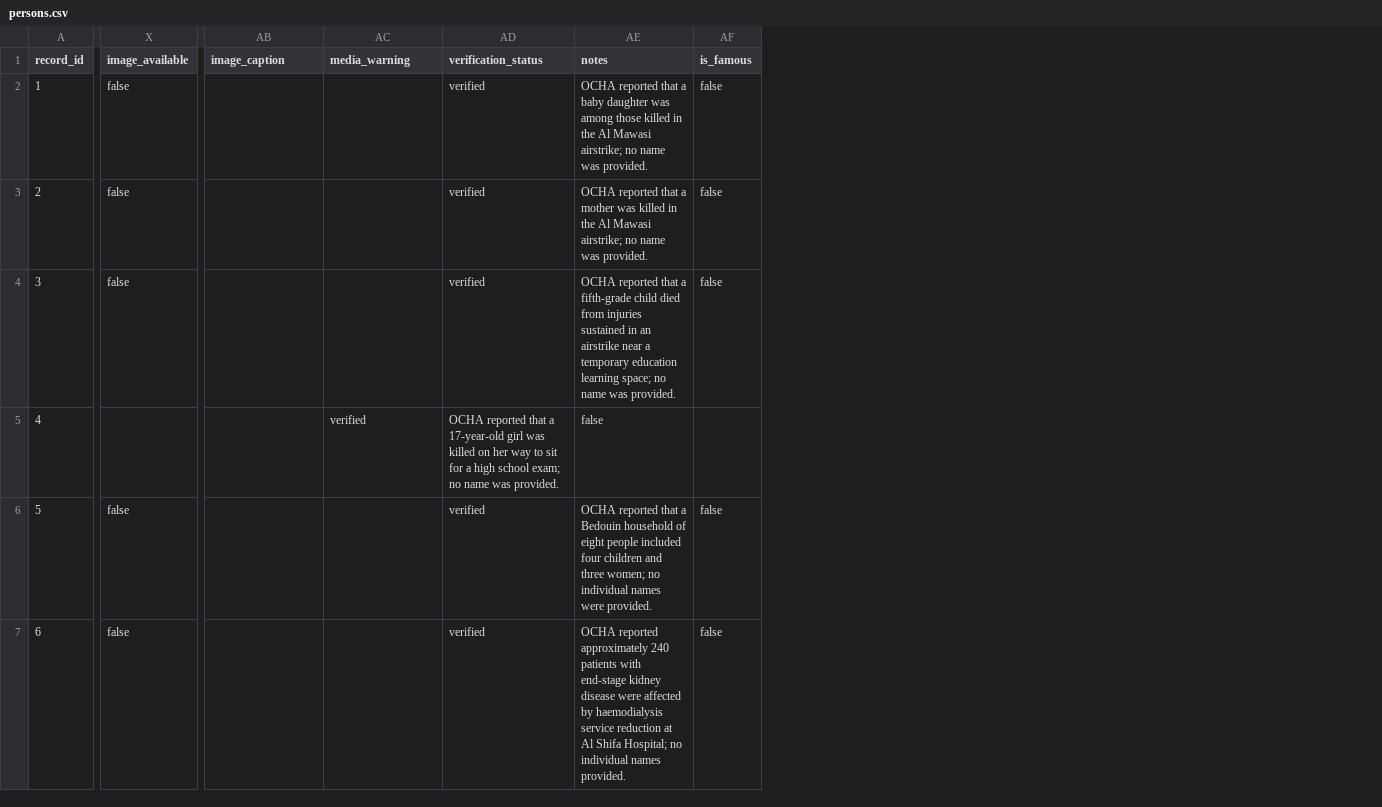
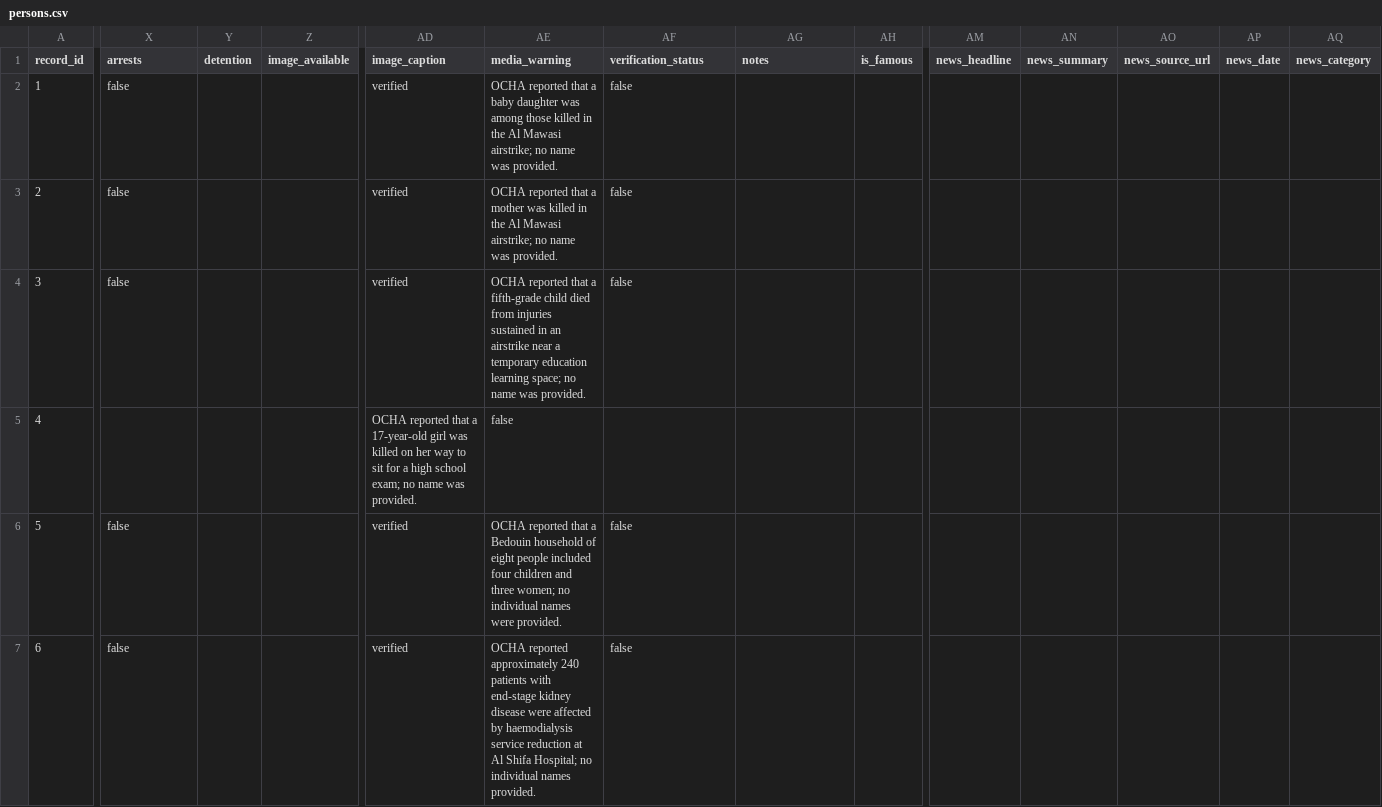
Before and after one commit to Farhanillahiclass/CIVID-Civilian-Impact-Verified-Incident-Dataset, a CSV file: data/phase1_palestine/persons.csv, drawn as a sheet; only a part is shown, gaps mark what is left out; addresses are those after the commit; the diff covers the shown part only; the diff names each change by its address in the sheet, - before the commit and + after, or states it on an @@ line.

```diff
--- a/data/phase1_palestine/persons.csv
+++ b/data/phase1_palestine/persons.csv
+column Y (detention), empty
+column Z (image_available), empty
+column AM (news_headline), empty
+column AN (news_summary), empty
+column AO (news_source_url), empty
+column AP (news_date), empty
+column AQ (news_category), empty
-X1: image_available
+X1: arrests
-AD2:AD4 (image_caption): (empty)
+AD2:AD4 (image_caption): verified
-AE2 (media_warning): (empty)
+AE2 (media_warning): OCHA reported that a baby daughter was among those killed in the Al Mawasi airstrike; no name was provided.
-AF2:AF4 (verification_status): verified
+AF2:AF4 (verification_status): false
-AG2 (notes): OCHA reported that a baby daughter was among those killed in the Al Mawasi airstrike; no name was provided.
+AG2 (notes): (empty)
-AH2:AH4 (is_famous): false
+AH2:AH4 (is_famous): (empty)
-AE3 (media_warning): (empty)
+AE3 (media_warning): OCHA reported that a mother was killed in the Al Mawasi airstrike; no name was provided.
-AG3 (notes): OCHA reported that a mother was killed in the Al Mawasi airstrike; no name was provided.
+AG3 (notes): (empty)
-AE4 (media_warning): (empty)
+AE4 (media_warning): OCHA reported that a fifth-grade child died from injuries sustained in an airstrike near a temporary education learning space; no name was provided.
-AG4 (notes): OCHA reported that a fifth-grade child died from injuries sustained in an airstrike near a temporary education learning space; no name was provided.
+AG4 (notes): (empty)
-AD5 (image_caption): (empty)
+AD5 (image_caption): OCHA reported that a 17-year-old girl was killed on her way to sit for a high school exam; no name was provided.
-AE5 (media_warning): verified
+AE5 (media_warning): false
-AF5 (verification_status): OCHA reported that a 17-year-old girl was killed on her way to sit for a high school exam; no name was provided.
+AF5 (verification_status): (empty)
-AG5 (notes): false
+AG5 (notes): (empty)
-AD6:AD7 (image_caption): (empty)
+AD6:AD7 (image_caption): verified
-AE6 (media_warning): (empty)
+AE6 (media_warning): OCHA reported that a Bedouin household of eight people included four children and three women; no individual names were provided.
-AF6:AF7 (verification_status): verified
+AF6:AF7 (verification_status): false
-AG6 (notes): OCHA reported that a Bedouin household of eight people included four children and three women; no individual names were provided.
+AG6 (notes): (empty)
-AH6:AH7 (is_famous): false
+AH6:AH7 (is_famous): (empty)
-AE7 (media_warning): (empty)
+AE7 (media_warning): OCHA reported approximately 240 patients with end-stage kidney disease were affected by haemodialysis service reduction at Al Shifa Hospital; no individual names provided.
-AG7 (notes): OCHA reported approximately 240 patients with end-stage kidney disease were affected by haemodialysis service reduction at Al Shifa Hospital; no individual names provided.
+AG7 (notes): (empty)
```
Also changed, not shown: 1 edited cell elsewhere in this file, data/phase1_palestine/events.csv, data/phase2_sudan/persons.csv, 44 other files.
